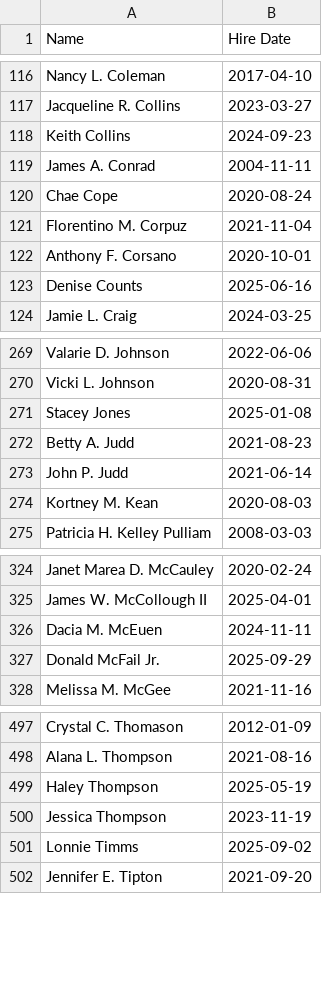
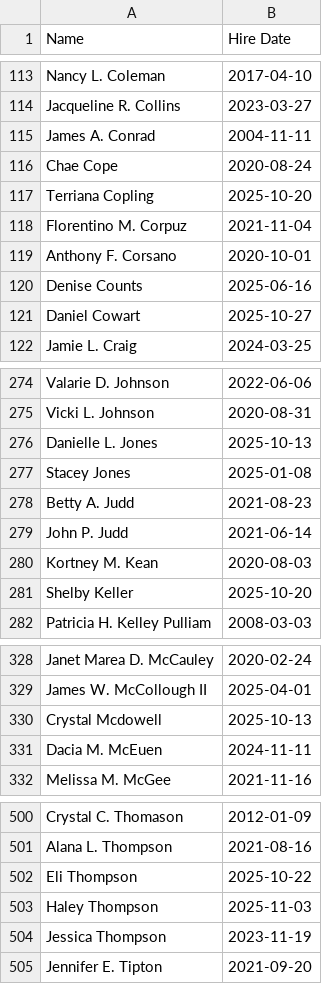
Before and after one commit to imperialadmin/imperialadmin.github.io, a CSV file: anniversaries.csv, drawn as a sheet; only a part is shown, gaps mark what is left out; the diff covers the shown part only.

```diff
--- a/anniversaries.csv
+++ b/anniversaries.csv
@@ -117,5 +114,5 @@ Nancy L. Coleman,2017-04-10
 Jacqueline R. Collins,2023-03-27
-Keith Collins,2024-09-23
 James A. Conrad,2004-11-11
 Chae Cope,2020-08-24
+Terriana Copling,2025-10-20
 Florentino M. Corpuz,2021-11-04
@@ -123,2 +120,3 @@ Anthony F. Corsano,2020-10-01
 Denise Counts,2025-06-16
+Daniel Cowart,2025-10-27
 Jamie L. Craig,2024-03-25
@@ -270,2 +275,3 @@ Valarie D. Johnson,2022-06-06
 Vicki L. Johnson,2020-08-31
+Danielle L. Jones,2025-10-13
 Stacey Jones,2025-01-08
@@ -274,2 +280,3 @@ John P. Judd,2021-06-14
 Kortney M. Kean,2020-08-03
+Shelby Keller,2025-10-20
 Patricia H. Kelley Pulliam,2008-03-03
@@ -325,4 +329,4 @@ Janet Marea D. McCauley,2020-02-24
 James W. McCollough II,2025-04-01
+Crystal Mcdowell,2025-10-13
 Dacia M. McEuen,2024-11-11
-Donald McFail Jr.,2025-09-29
 Melissa M. McGee,2021-11-16
@@ -498,5 +501,5 @@ Crystal C. Thomason,2012-01-09
 Alana L. Thompson,2021-08-16
-Haley Thompson,2025-05-19
+Eli Thompson,2025-10-22
+Haley Thompson,2025-11-03
 Jessica Thompson,2023-11-19
-Lonnie Timms,2025-09-02
 Jennifer E. Tipton,2021-09-20
```
Also changed, not shown: 17 added rows, 21 removed rows and 1 edited cell elsewhere in this file, birthdays.csv.
